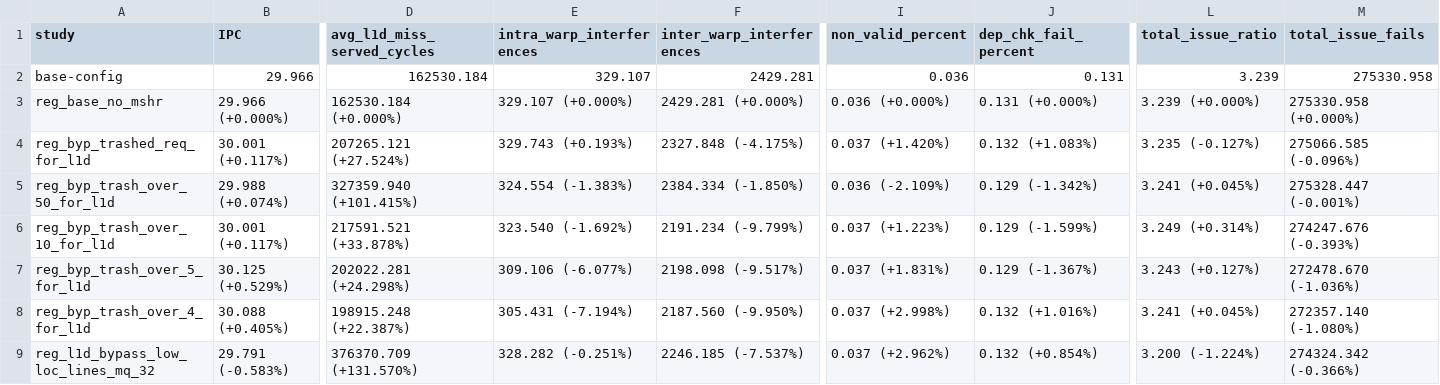
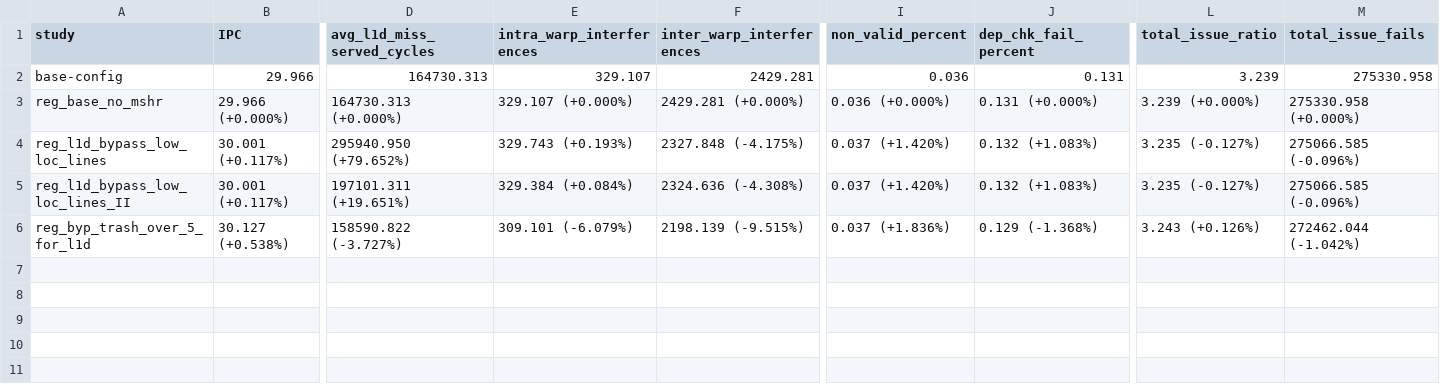
Before and after one commit to KKK10001/accel-sim-framework, a CSV file: perf_study/plot/overall_perf_study.csv, drawn as a sheet; only a part is shown, gaps mark what is left out; removed rows and columns are numbered as before the commit, all else as after; rows hold the shown columns only; the diff covers the shown part only; the diff names each change by its address in the sheet, - before the commit and + after, or states it on an @@ line.

```diff
--- a/perf_study/plot/overall_perf_study.csv
+++ b/perf_study/plot/overall_perf_study.csv
-D2 (avg_l1d_miss_served_cycles): 162530.184
+D2 (avg_l1d_miss_served_cycles): 164730.313
-D3 (avg_l1d_miss_served_cycles): 162530.184 (+0.000%)
+D3 (avg_l1d_miss_served_cycles): 164730.313 (+0.000%)
-A4 (study): reg_byp_trashed_req_for_l1d
+A4 (study): reg_l1d_bypass_low_loc_lines
-D4 (avg_l1d_miss_served_cycles): 207265.121 (+27.524%)
+D4 (avg_l1d_miss_served_cycles): 295940.950 (+79.652%)
-row 5: reg_byp_trash_over_50_for_l1d | 29.988 (+0.074%) | 327359.940 (+101.415%) | 324.554 (-1.383%) | 2384.334 (-1.850%) | 0.036 (-2.109%) | 0.129 (-1.342%) | 3.241 (+0.045%) | 275328.447 (-0.001%)
-row 6: reg_byp_trash_over_10_for_l1d | 30.001 (+0.117%) | 217591.521 (+33.878%) | 323.540 (-1.692%) | 2191.234 (-9.799%) | 0.037 (+1.223%) | 0.129 (-1.599%) | 3.249 (+0.314%) | 274247.676 (-0.393%)
+row 5: reg_l1d_bypass_low_loc_lines_II | 30.001 (+0.117%) | 197101.311 (+19.651%) | 329.384 (+0.084%) | 2324.636 (-4.308%) | 0.037 (+1.420%) | 0.132 (+1.083%) | 3.235 (-0.127%) | 275066.585 (-0.096%)
-B6 (IPC): 30.125 (+0.529%)
+B6 (IPC): 30.127 (+0.538%)
-D6 (avg_l1d_miss_served_cycles): 202022.281 (+24.298%)
+D6 (avg_l1d_miss_served_cycles): 158590.822 (-3.727%)
-E6 (intra_warp_interferences): 309.106 (-6.077%)
+E6 (intra_warp_interferences): 309.101 (-6.079%)
-F6 (inter_warp_interferences): 2198.098 (-9.517%)
+F6 (inter_warp_interferences): 2198.139 (-9.515%)
-I6 (non_valid_percent): 0.037 (+1.831%)
+I6 (non_valid_percent): 0.037 (+1.836%)
-J6 (dep_chk_fail_percent): 0.129 (-1.367%)
+J6 (dep_chk_fail_percent): 0.129 (-1.368%)
-L6 (total_issue_ratio): 3.243 (+0.127%)
+L6 (total_issue_ratio): 3.243 (+0.126%)
-M6 (total_issue_fails): 272478.670 (-1.036%)
+M6 (total_issue_fails): 272462.044 (-1.042%)
-row 8: reg_byp_trash_over_4_for_l1d | 30.088 (+0.405%) | 198915.248 (+22.387%) | 305.431 (-7.194%) | 2187.560 (-9.950%) | 0.037 (+2.998%) | 0.132 (+1.016%) | 3.241 (+0.045%) | 272357.140 (-1.080%)
-row 9: reg_l1d_bypass_low_loc_lines_mq_32 | 29.791 (-0.583%) | 376370.709 (+131.570%) | 328.282 (-0.251%) | 2246.185 (-7.537%) | 0.037 (+2.962%) | 0.132 (+0.854%) | 3.200 (-1.224%) | 274324.342 (-0.366%)
```
Also changed, not shown: 2 edited cells elsewhere in this file, 6 other files.
